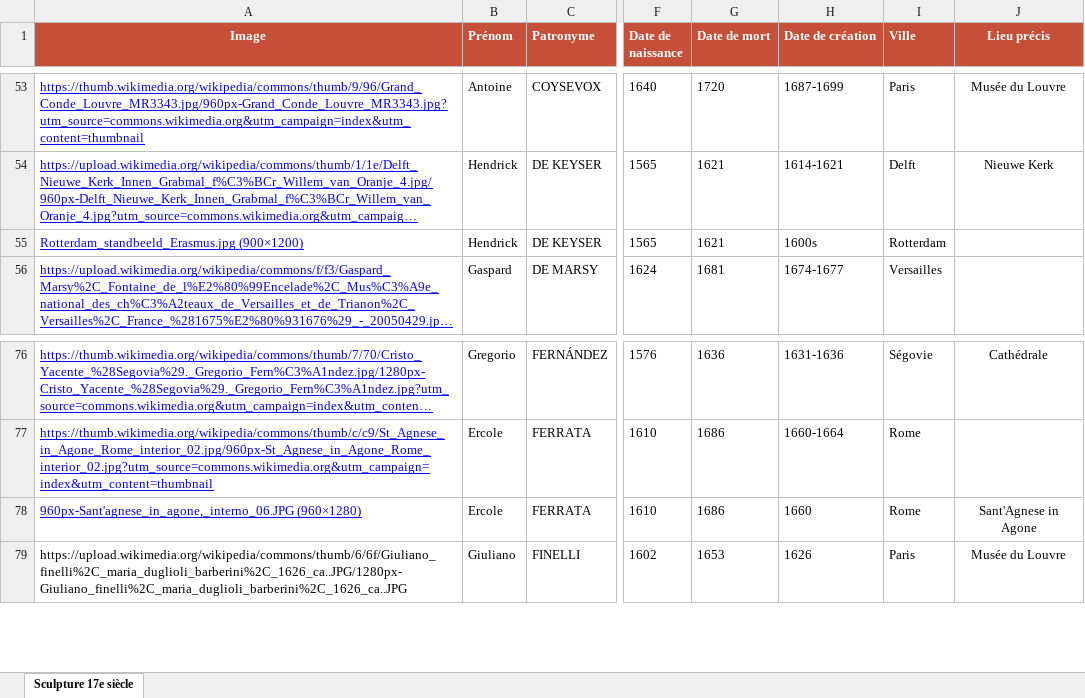
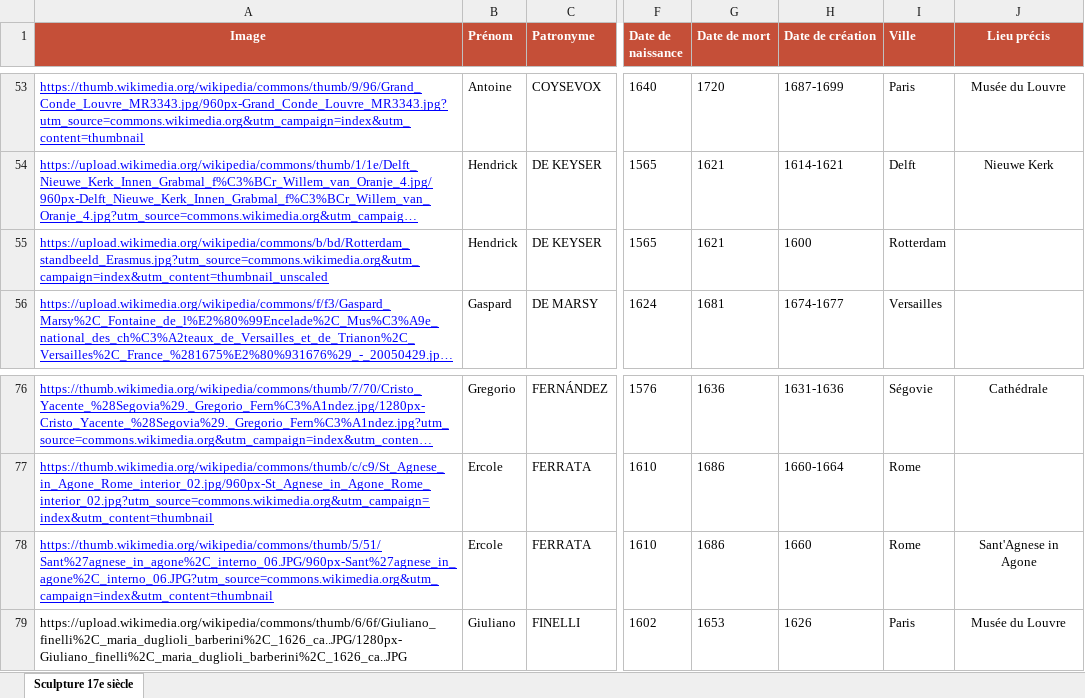
Before and after one commit to stassi-tech/art, an Excel workbook: quizzes/sculpture-17e.xlsx, sheet Sculpture 17e siècle, drawn as a sheet; only a part is shown, gaps mark what is left out; long unchanged cells end in …; values as stored, in another font and other column widths than the file's, no borders; the diff covers the shown part only; the diff names each change by its address in the sheet, - before the commit and + after, or states it on an @@ line.

Commit message:
Add files via upload

```diff
--- a/quizzes/sculpture-17e.xlsx (sheet Sculpture 17e siècle)
+++ b/quizzes/sculpture-17e.xlsx (sheet Sculpture 17e siècle)
-A55 (Image): Rotterdam_standbeeld_Erasmus.jpg (900×1200)
+A55 (Image): https://upload.wikimedia.org/wikipedia/commons/b/bd/Rotterdam_standbeeld_Erasmus.jpg?utm_source=commons.wikimedia.org&utm_campaign=index&utm_content=thumbnail_unscaled
-H55 (Date de création): 1600s
+H55 (Date de création): 1600
-A78 (Image): 960px-Sant'agnese_in_agone,_interno_06.JPG (960×1280)
+A78 (Image): https://thumb.wikimedia.org/wikipedia/commons/thumb/5/51/Sant%27agnese_in_agone%2C_interno_06.JPG/960px-Sant%27agnese_in_agone%2C_interno_06.JPG?utm_source=commons.wikimedia.org&utm_campaign=index&utm_content=thumbnail
```
Also changed, not shown: 1 removed row, 9 edited cells and cell formats elsewhere in this sheet.
